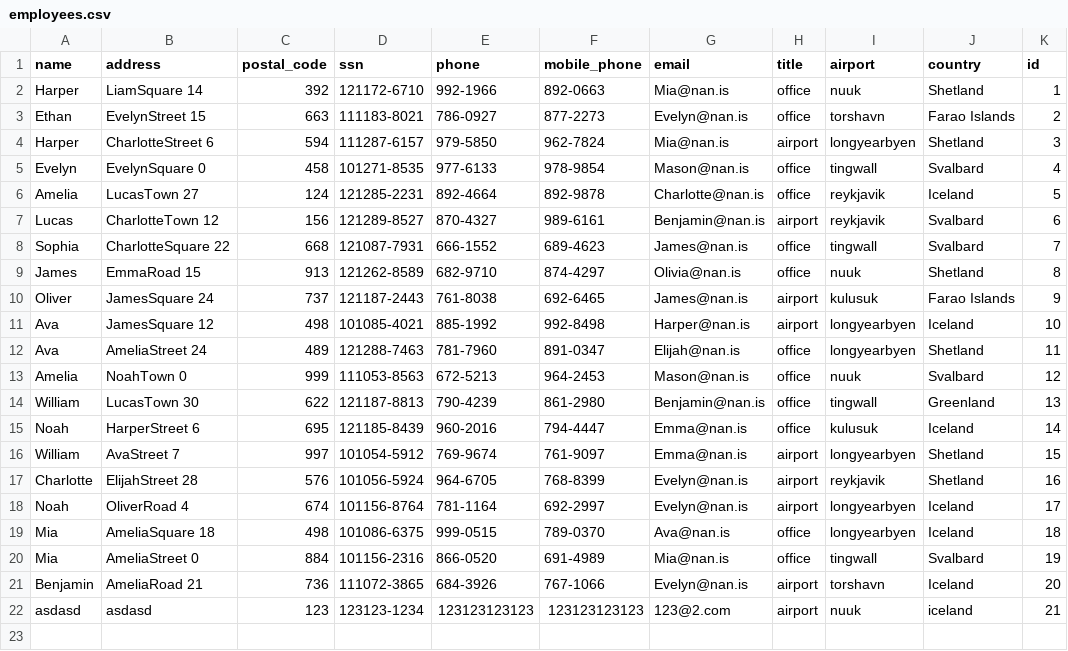
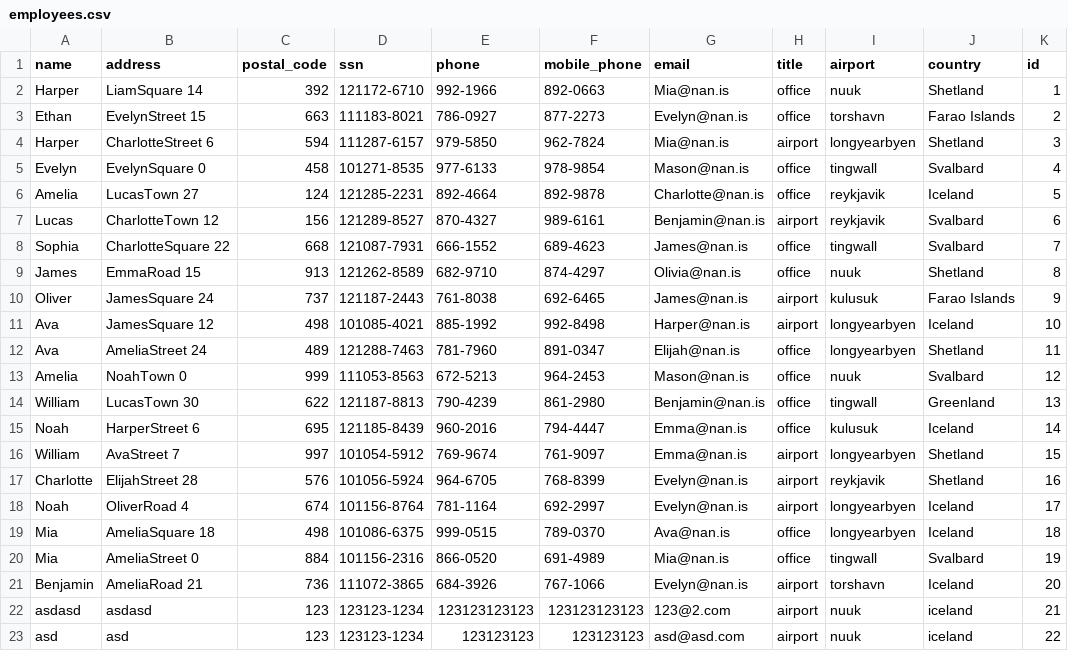
Before and after one commit to stebbilax/-VLN1-2020-H23, a CSV file: src/Data/data/employees.csv, drawn as a sheet.

```diff
--- a/src/Data/data/employees.csv
+++ b/src/Data/data/employees.csv
@@ -22 +22,2 @@ Benjamin,AmeliaRoad 21,736,111072-3865,684-3926,767-1066,Evelyn@nan.is,airport,t
 asdasd,asdasd,123,123123-1234,123123123123,123123123123,123@2.com,airport,nuuk,iceland,21
+asd,asd,123,123123-1234,123123123,123123123,asd@asd.com,airport,nuuk,iceland,22
```
Also changed, not shown: 2 other files.
